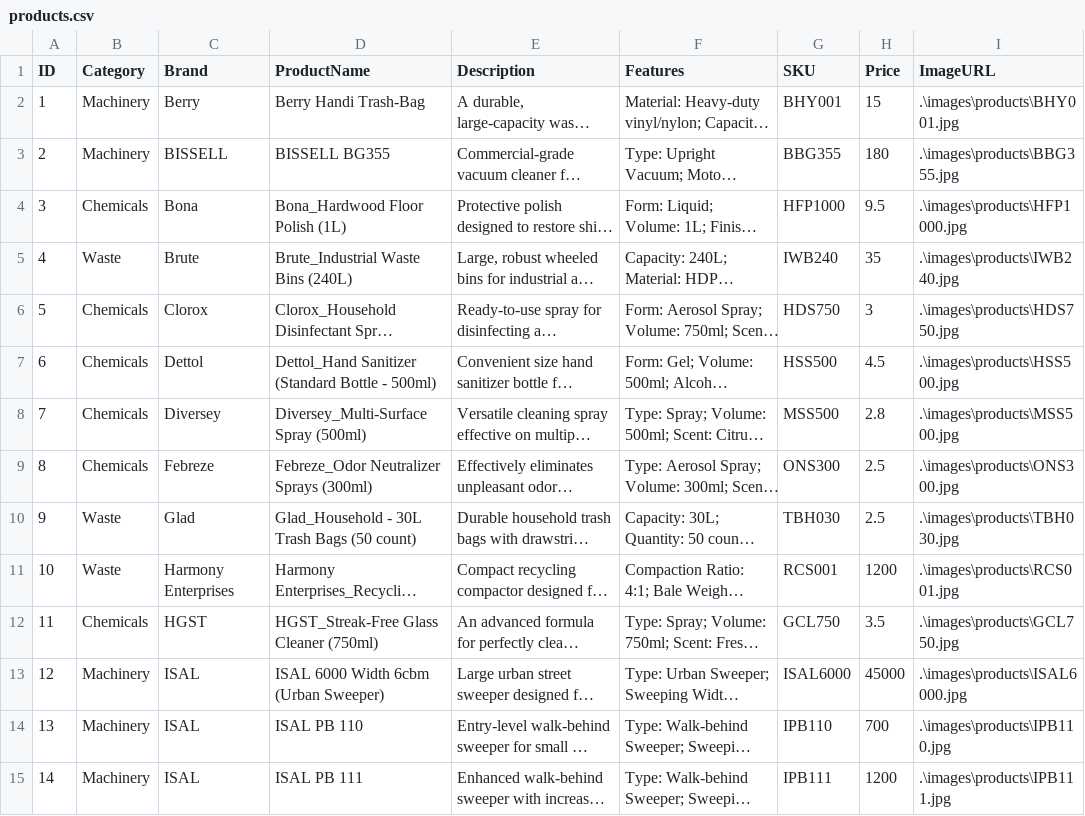
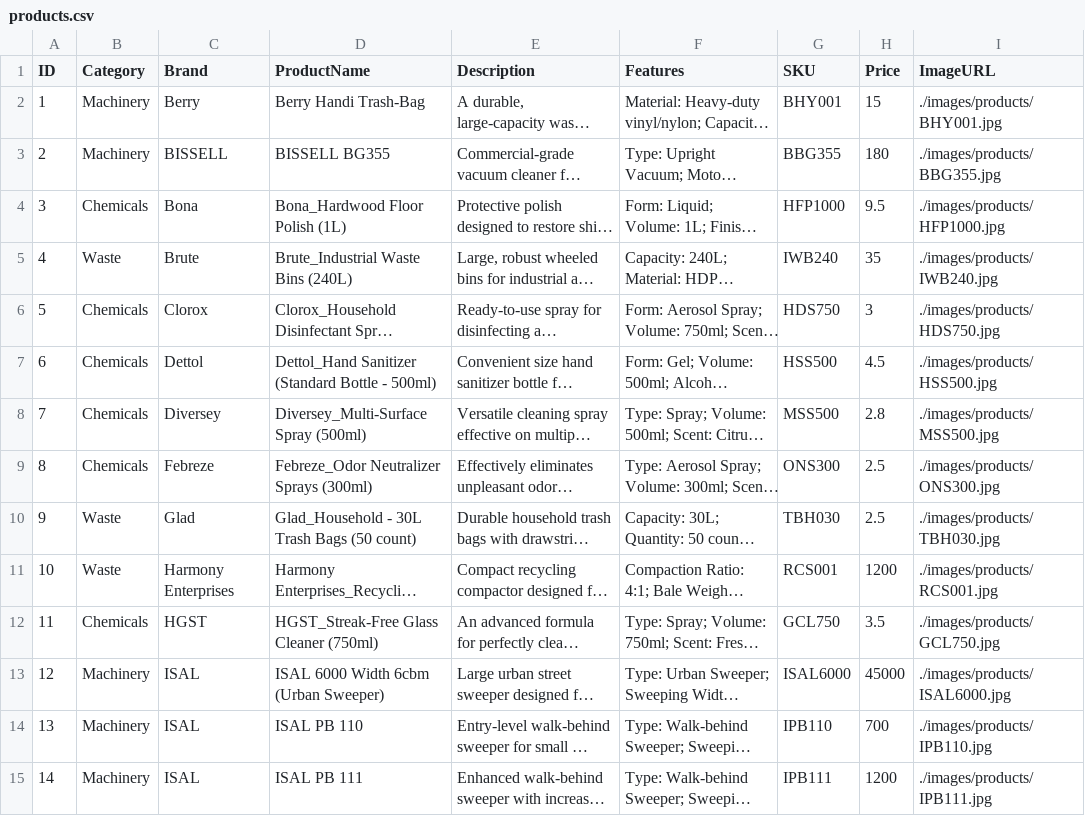
Before and after one commit to TM-TAG/TM-TAG.github.io, a CSV file: products.csv, drawn as a sheet; only a part is shown; long unchanged cells end in …; the diff covers the shown part only; the diff names each change by its address in the sheet, - before the commit and + after, or states it on an @@ line.

Commit message:
Initial commit

```diff
--- a/products.csv
+++ b/products.csv
-I2 (ImageURL): .\images\products\BHY001.jpg
+I2 (ImageURL): ./images/products/BHY001.jpg
-I3 (ImageURL): .\images\products\BBG355.jpg
+I3 (ImageURL): ./images/products/BBG355.jpg
-I4 (ImageURL): .\images\products\HFP1000.jpg
+I4 (ImageURL): ./images/products/HFP1000.jpg
-I5 (ImageURL): .\images\products\IWB240.jpg
+I5 (ImageURL): ./images/products/IWB240.jpg
-I6 (ImageURL): .\images\products\HDS750.jpg
+I6 (ImageURL): ./images/products/HDS750.jpg
-I7 (ImageURL): .\images\products\HSS500.jpg
+I7 (ImageURL): ./images/products/HSS500.jpg
-I8 (ImageURL): .\images\products\MSS500.jpg
+I8 (ImageURL): ./images/products/MSS500.jpg
-I9 (ImageURL): .\images\products\ONS300.jpg
+I9 (ImageURL): ./images/products/ONS300.jpg
-I10 (ImageURL): .\images\products\TBH030.jpg
+I10 (ImageURL): ./images/products/TBH030.jpg
-I11 (ImageURL): .\images\products\RCS001.jpg
+I11 (ImageURL): ./images/products/RCS001.jpg
-I12 (ImageURL): .\images\products\GCL750.jpg
+I12 (ImageURL): ./images/products/GCL750.jpg
-I13 (ImageURL): .\images\products\ISAL6000.jpg
+I13 (ImageURL): ./images/products/ISAL6000.jpg
-I14 (ImageURL): .\images\products\IPB110.jpg
+I14 (ImageURL): ./images/products/IPB110.jpg
-I15 (ImageURL): .\images\products\IPB111.jpg
+I15 (ImageURL): ./images/products/IPB111.jpg
```
Also changed, not shown: 31 edited cells elsewhere in this file.
